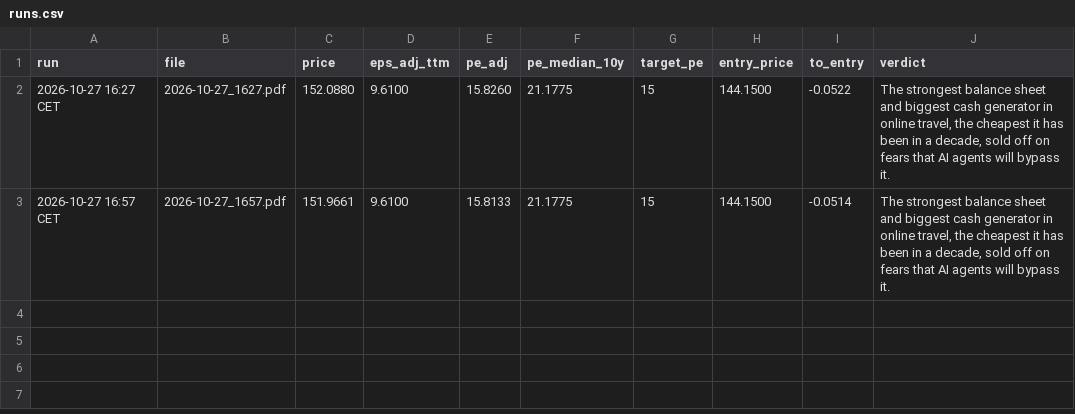
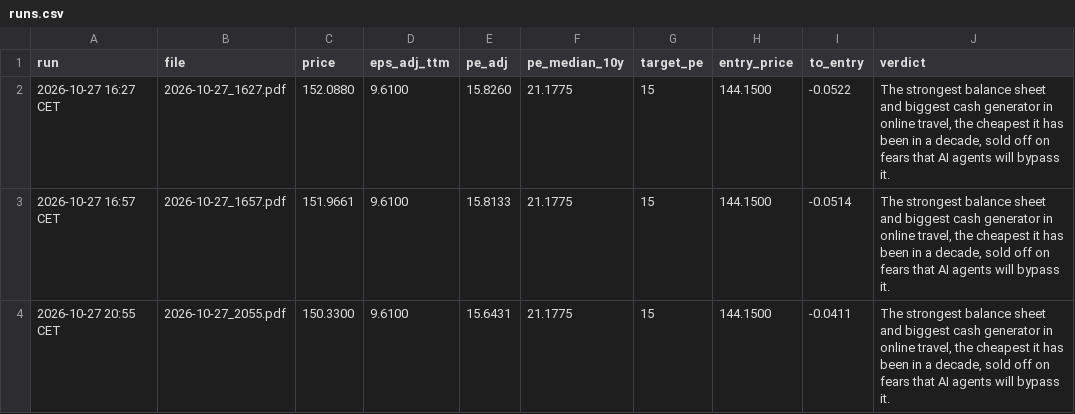
Before and after one commit to khalilvandian/Stock-analysis, a CSV file: analyses/BKNG/runs.csv, drawn as a sheet; the diff names each change by its address in the sheet, - before the commit and + after, or states it on an @@ line.

```diff
--- a/analyses/BKNG/runs.csv
+++ b/analyses/BKNG/runs.csv
+row 4: 2026-10-27 20:55 CET | 2026-10-27_2055.pdf | 150.3300 | 9.6100 | 15.6431 | 21.1775 | 15 | 144.1500 | -0.0411 | The strongest balance sheet and biggest cash generator in online travel, the cheapest it has been in a decade, sold off on fears that AI agents will bypass it.
```
Also changed, not shown: analyses/BSX/runs.csv, analyses/NFLX/runs.csv, 15 other files.
